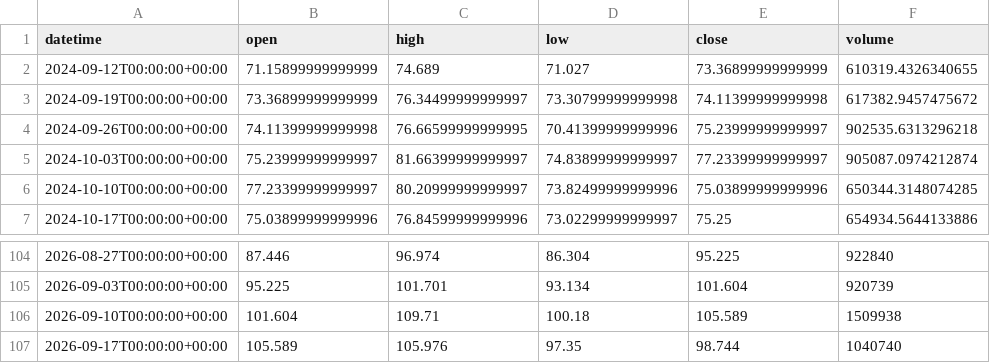
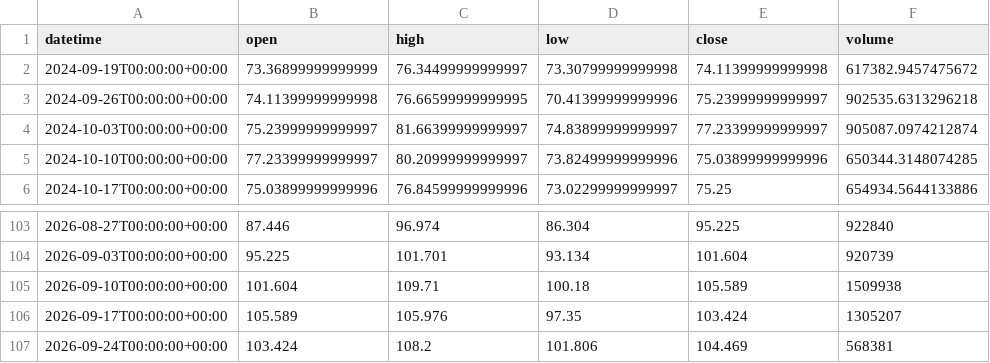
Before and after one commit to getdata-finance/ukoil-1w-ohlcv-commodities-historical-data, a CSV file: UKOIL_1w.csv, drawn as a sheet; only a part is shown, gaps mark what is left out.

Commit message:
Update UKOIL 1w OHLCV sample

```diff
--- a/UKOIL_1w.csv
+++ b/UKOIL_1w.csv
@@ -1,3 +1,2 @@
 datetime,open,high,low,close,volume
-2024-09-12T00:00:00+00:00,71.15899999999999,74.689,71.027,73.36899999999999,610319.4326340655
 2024-09-19T00:00:00+00:00,73.36899999999999,76.34499999999997,73.30799999999998,74.11399999999998,617382.9457475672
@@ -106,2 +105,3 @@ datetime,open,high,low,close,volume
 2026-09-10T00:00:00+00:00,101.604,109.71,100.18,105.589,1509938
-2026-09-17T00:00:00+00:00,105.589,105.976,97.35,98.744,1040740
+2026-09-17T00:00:00+00:00,105.589,105.976,97.35,103.424,1305207
+2026-09-24T00:00:00+00:00,103.424,108.2,101.806,104.469,568381
```
Also changed, not shown: 1 other file.
